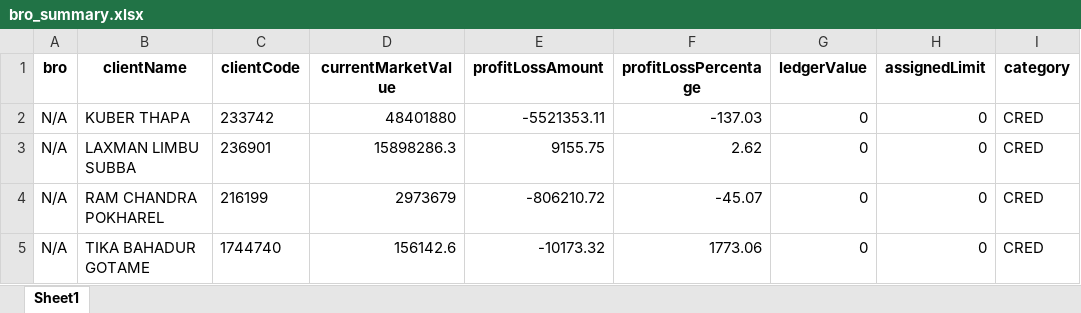
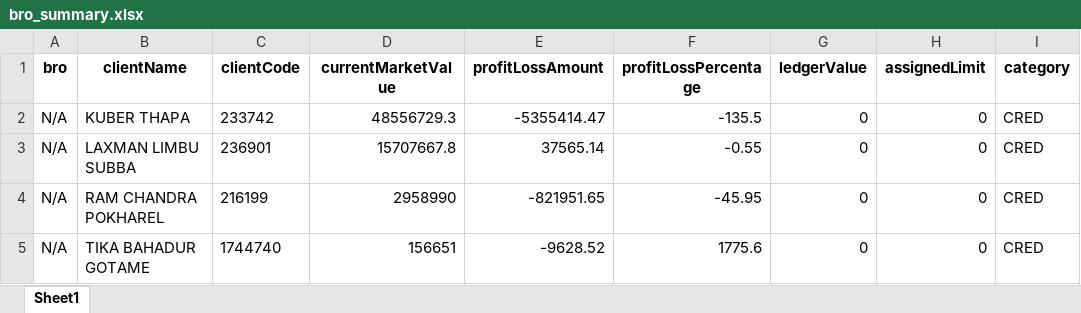
Before and after one commit to RoboPrabin/rms, an Excel workbook: data/output/bro_summary.xlsx, sheet Sheet1, drawn as a sheet; values as stored, in another font and other column widths than the file's, no borders; the diff names each change by its address in the sheet, - before the commit and + after, or states it on an @@ line.

```diff
--- a/data/output/bro_summary.xlsx (sheet Sheet1)
+++ b/data/output/bro_summary.xlsx (sheet Sheet1)
-D2 (currentMarketValue): 48401880
+D2 (currentMarketValue): 48556729.3
-E2 (profitLossAmount): -5521353.11
+E2 (profitLossAmount): -5355414.47
-F2 (profitLossPercentage): -137.03
+F2 (profitLossPercentage): -135.5
-D3 (currentMarketValue): 15898286.3
+D3 (currentMarketValue): 15707667.8
-E3 (profitLossAmount): 9155.75
+E3 (profitLossAmount): 37565.14
-F3 (profitLossPercentage): 2.62
+F3 (profitLossPercentage): -0.55
-D4 (currentMarketValue): 2973679
+D4 (currentMarketValue): 2958990
-E4 (profitLossAmount): -806210.72
+E4 (profitLossAmount): -821951.65
-F4 (profitLossPercentage): -45.07
+F4 (profitLossPercentage): -45.95
-D5 (currentMarketValue): 156142.6
+D5 (currentMarketValue): 156651
-E5 (profitLossAmount): -10173.32
+E5 (profitLossAmount): -9628.52
-F5 (profitLossPercentage): 1773.06
+F5 (profitLossPercentage): 1775.6
```
Also changed, not shown: data/input/client_data.xlsx, data/output/holdings_FINAL.xlsx, 20 other files.
